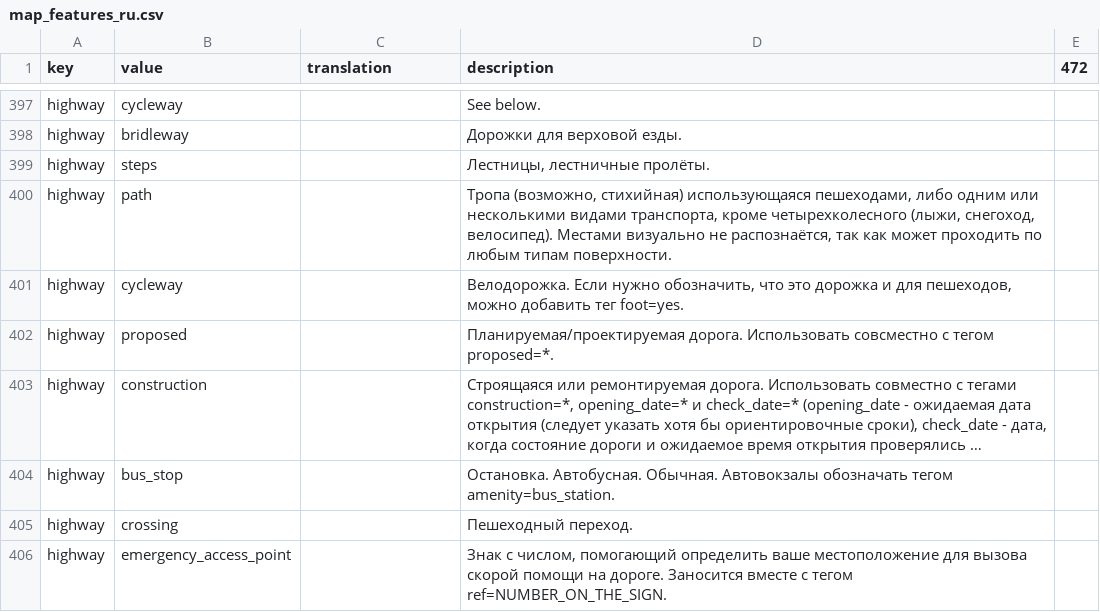
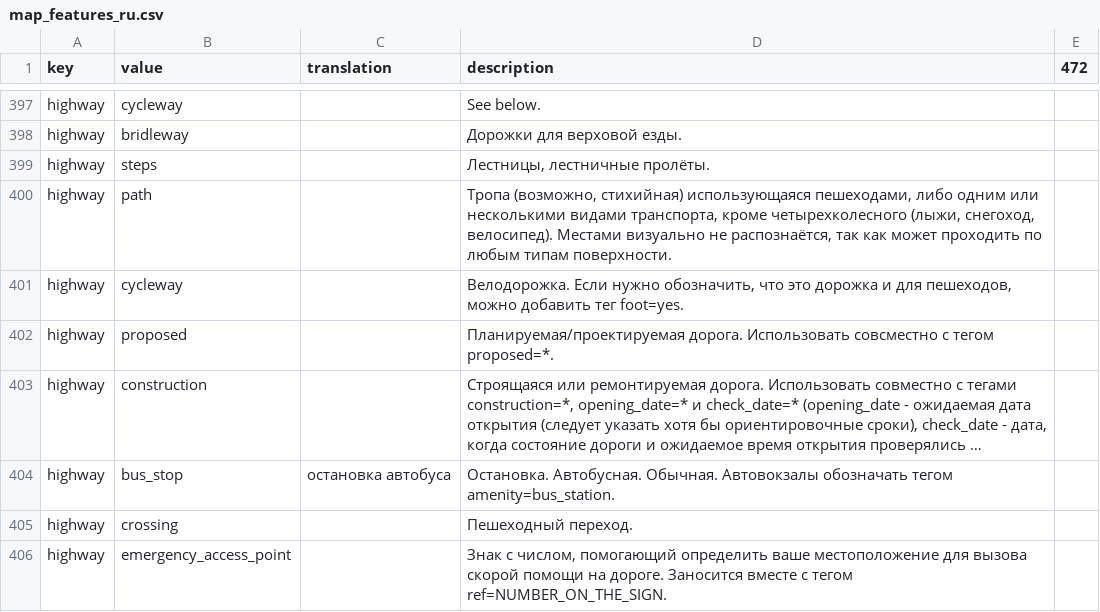
Before and after one commit to gromadco/Talking-Companion-iOS, a CSV file: scripts/map_features_ru.csv, drawn as a sheet; only a part is shown, gaps mark what is left out; long unchanged cells end in …; the diff names each change by its address in the sheet, - before the commit and + after, or states it on an @@ line.

Commit message:
added bus stop translation and more docs about translation generation - #56

```diff
--- a/scripts/map_features_ru.csv
+++ b/scripts/map_features_ru.csv
-C404 (translation): (empty)
+C404 (translation): остановка автобуса
```
Also changed, not shown: scripts/map_features_en.csv, 2 other files.
